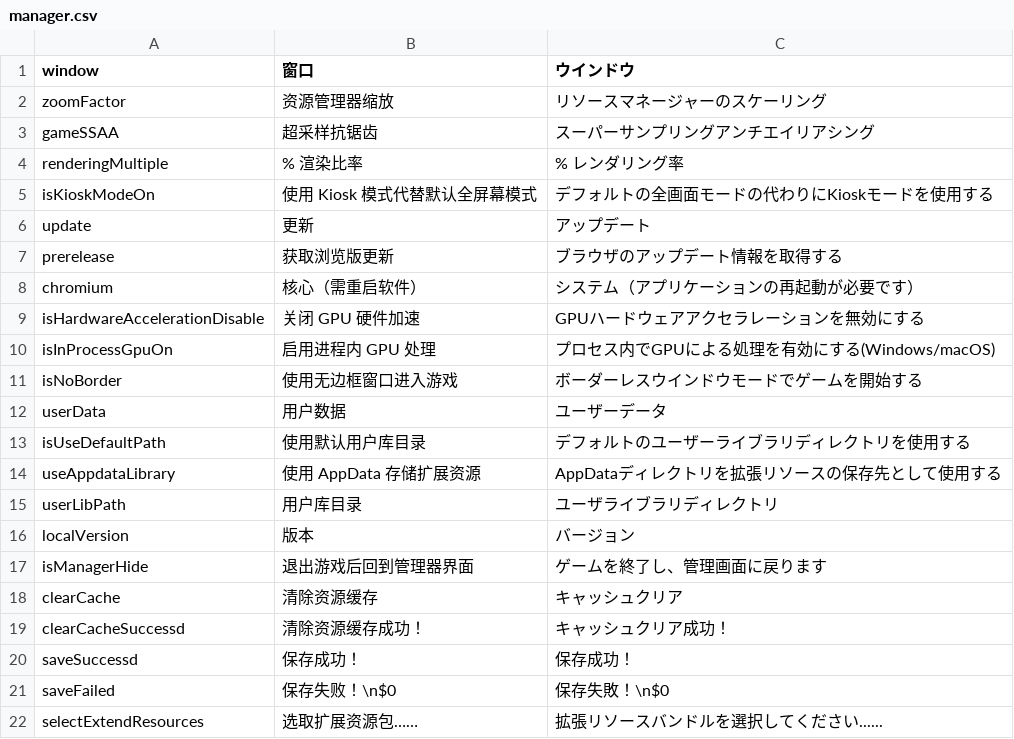
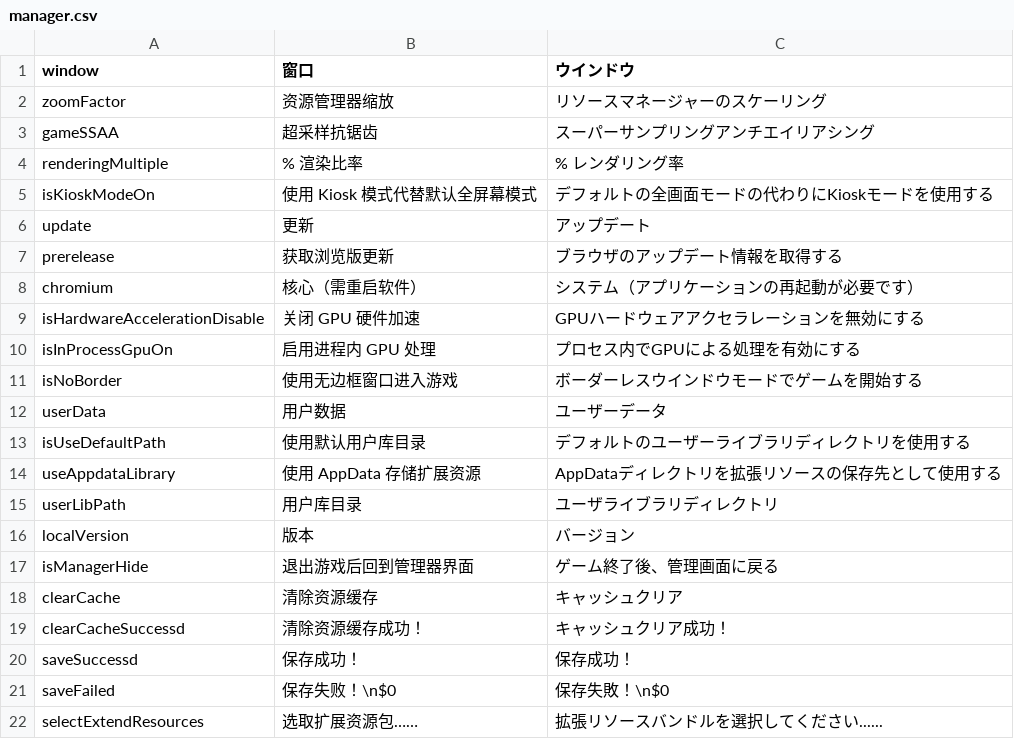
Before and after one commit to MajsoulPlus/majsoul-plus, a CSV file: i18n/locales/ja-JP/manager.csv, drawn as a sheet; only a part is shown.

```diff
--- a/i18n/locales/ja-JP/manager.csv
+++ b/i18n/locales/ja-JP/manager.csv
@@ -9,3 +9,3 @@ chromium,核心（需重启软件）,システム（アプリケーションの
 isHardwareAccelerationDisable,关闭 GPU 硬件加速,GPUハードウェアアクセラレーションを無効にする
-isInProcessGpuOn,启用进程内 GPU 处理,プロセス内でGPUによる処理を有効にする(Windows/macOS)
+isInProcessGpuOn,启用进程内 GPU 处理,プロセス内でGPUによる処理を有効にする
 isNoBorder,使用无边框窗口进入游戏,ボーダーレスウインドウモードでゲームを開始する
@@ -16,3 +16,3 @@ userLibPath,用户库目录,ユーザライブラリディレクトリ
 localVersion,版本,バージョン
-isManagerHide,退出游戏后回到管理器界面,ゲームを終了し、管理画面に戻ります
+isManagerHide,退出游戏后回到管理器界面,ゲーム終了後、管理画面に戻る
 clearCache,清除资源缓存,キャッシュクリア
```
Also changed, not shown: i18n/locales/ja-JP/main.csv, i18n/locales/ja-JP/update.csv.
